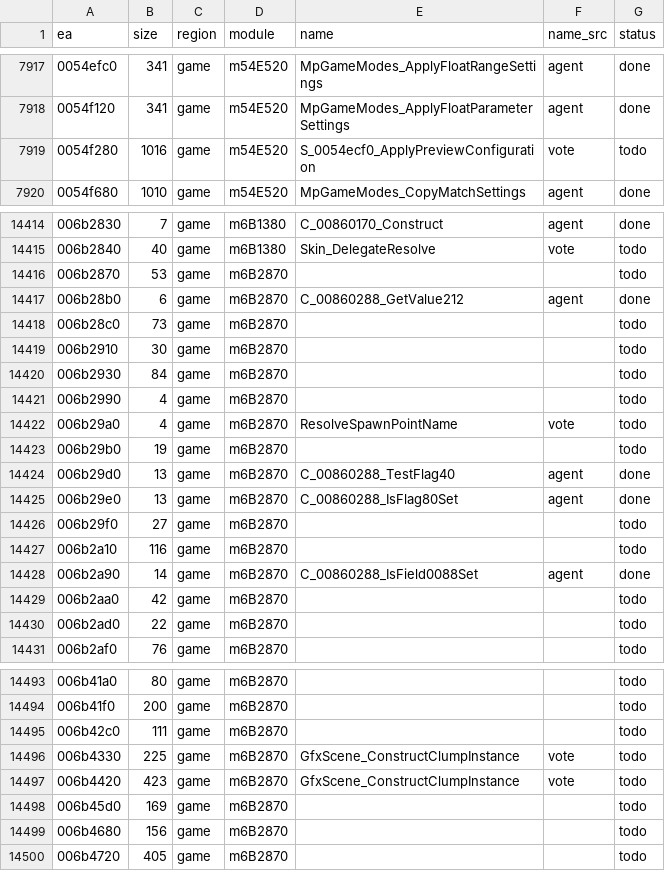
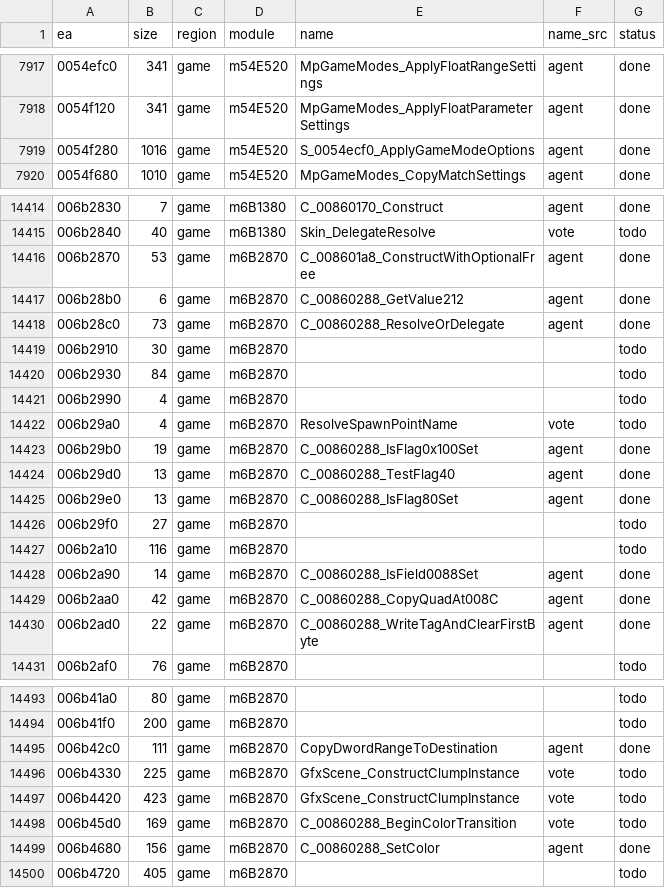
Before and after one commit to eonflux7/csf-re, a CSV file: db/functions.csv, drawn as a sheet; only a part is shown, gaps mark what is left out; the diff covers the shown part only.

```diff
--- a/db/functions.csv
+++ b/db/functions.csv
@@ -7918,3 +7918,3 @@ ea,size,region,module,name,name_src,status
 0054f120,341,game,m54E520,MpGameModes_ApplyFloatParameterSettings,agent,done
-0054f280,1016,game,m54E520,S_0054ecf0_ApplyPreviewConfiguration,vote,todo
+0054f280,1016,game,m54E520,S_0054ecf0_ApplyGameModeOptions,agent,done
 0054f680,1010,game,m54E520,MpGameModes_CopyMatchSettings,agent,done
@@ -14415,5 +14415,5 @@ ea,size,region,module,name,name_src,status
 006b2840,40,game,m6B1380,Skin_DelegateResolve,vote,todo
-006b2870,53,game,m6B2870,,,todo
+006b2870,53,game,m6B2870,C_008601a8_ConstructWithOptionalFree,agent,done
 006b28b0,6,game,m6B2870,C_00860288_GetValue212,agent,done
-006b28c0,73,game,m6B2870,,,todo
+006b28c0,73,game,m6B2870,C_00860288_ResolveOrDelegate,agent,done
 006b2910,30,game,m6B2870,,,todo
@@ -14422,3 +14422,3 @@ ea,size,region,module,name,name_src,status
 006b29a0,4,game,m6B2870,ResolveSpawnPointName,vote,todo
-006b29b0,19,game,m6B2870,,,todo
+006b29b0,19,game,m6B2870,C_00860288_IsFlag0x100Set,agent,done
 006b29d0,13,game,m6B2870,C_00860288_TestFlag40,agent,done
@@ -14428,4 +14428,4 @@ ea,size,region,module,name,name_src,status
 006b2a90,14,game,m6B2870,C_00860288_IsField0088Set,agent,done
-006b2aa0,42,game,m6B2870,,,todo
-006b2ad0,22,game,m6B2870,,,todo
+006b2aa0,42,game,m6B2870,C_00860288_CopyQuadAt008C,agent,done
+006b2ad0,22,game,m6B2870,C_00860288_WriteTagAndClearFirstByte,agent,done
 006b2af0,76,game,m6B2870,,,todo
@@ -14494,7 +14494,7 @@ ea,size,region,module,name,name_src,status
 006b41f0,200,game,m6B2870,,,todo
-006b42c0,111,game,m6B2870,,,todo
+006b42c0,111,game,m6B2870,CopyDwordRangeToDestination,agent,done
 006b4330,225,game,m6B2870,GfxScene_ConstructClumpInstance,vote,todo
 006b4420,423,game,m6B2870,GfxScene_ConstructClumpInstance,vote,todo
-006b45d0,169,game,m6B2870,,,todo
-006b4680,156,game,m6B2870,,,todo
+006b45d0,169,game,m6B2870,C_00860288_BeginColorTransition,vote,todo
+006b4680,156,game,m6B2870,C_00860288_SetColor,agent,done
 006b4720,405,game,m6B2870,,,todo
```
Also changed, not shown: 41 edited cells elsewhere in this file, 21 other files.
